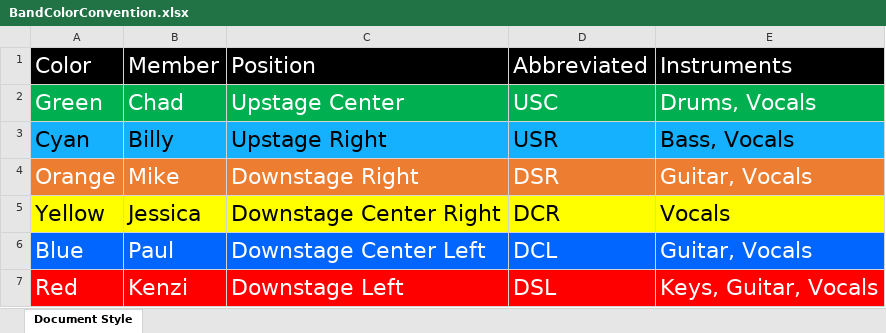
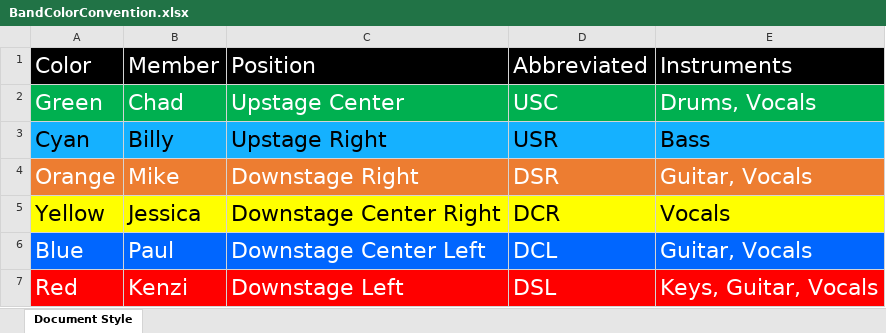
Before and after one commit to ThePerfectStrangers/TechnicalDocumentation, an Excel workbook: BandColorConvention/BandColorConvention.xlsx, sheet Document Style, drawn as a sheet; values as stored, in another font and other column widths than the file's, no borders; the diff names each change by its address in the sheet, - before the commit and + after, or states it on an @@ line.

```diff
--- a/BandColorConvention/BandColorConvention.xlsx (sheet Document Style)
+++ b/BandColorConvention/BandColorConvention.xlsx (sheet Document Style)
-E3: Bass, Vocals
+E3: Bass
```
Also changed, not shown: InputList/FullBand/SplitOutputMap.xlsx, 4 other files.
